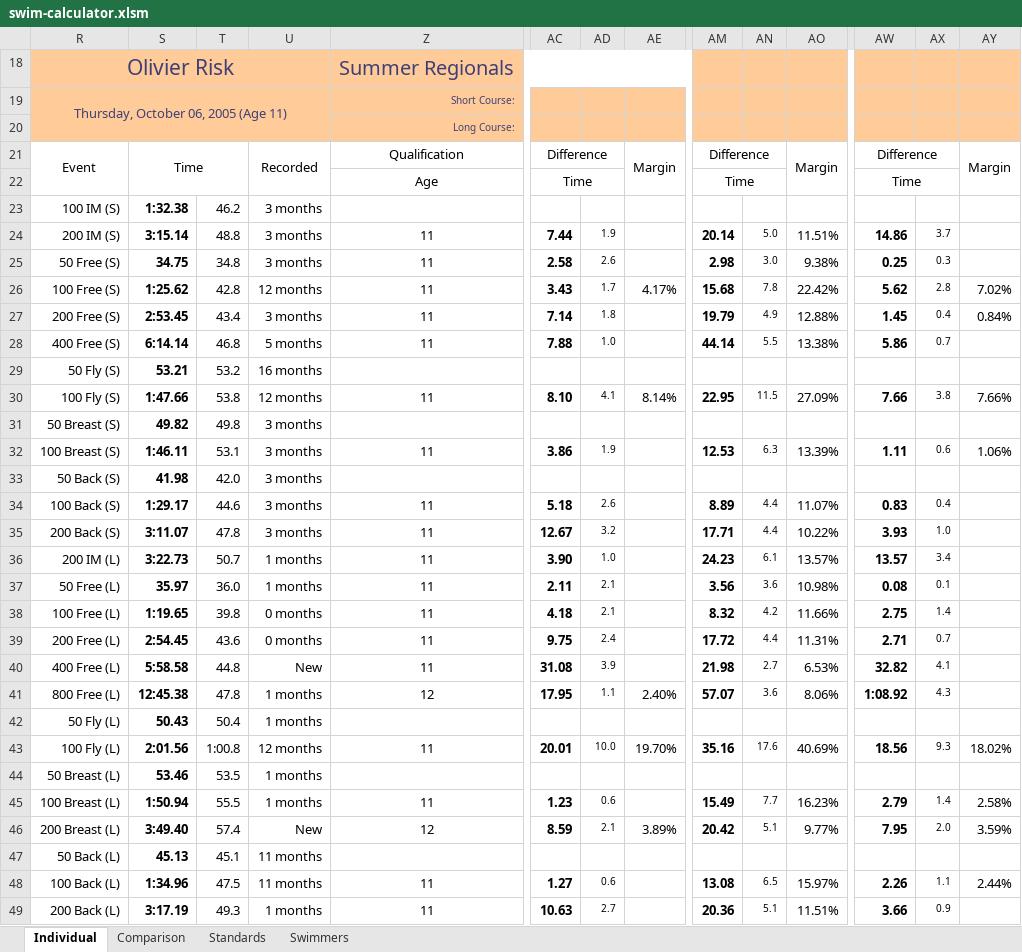
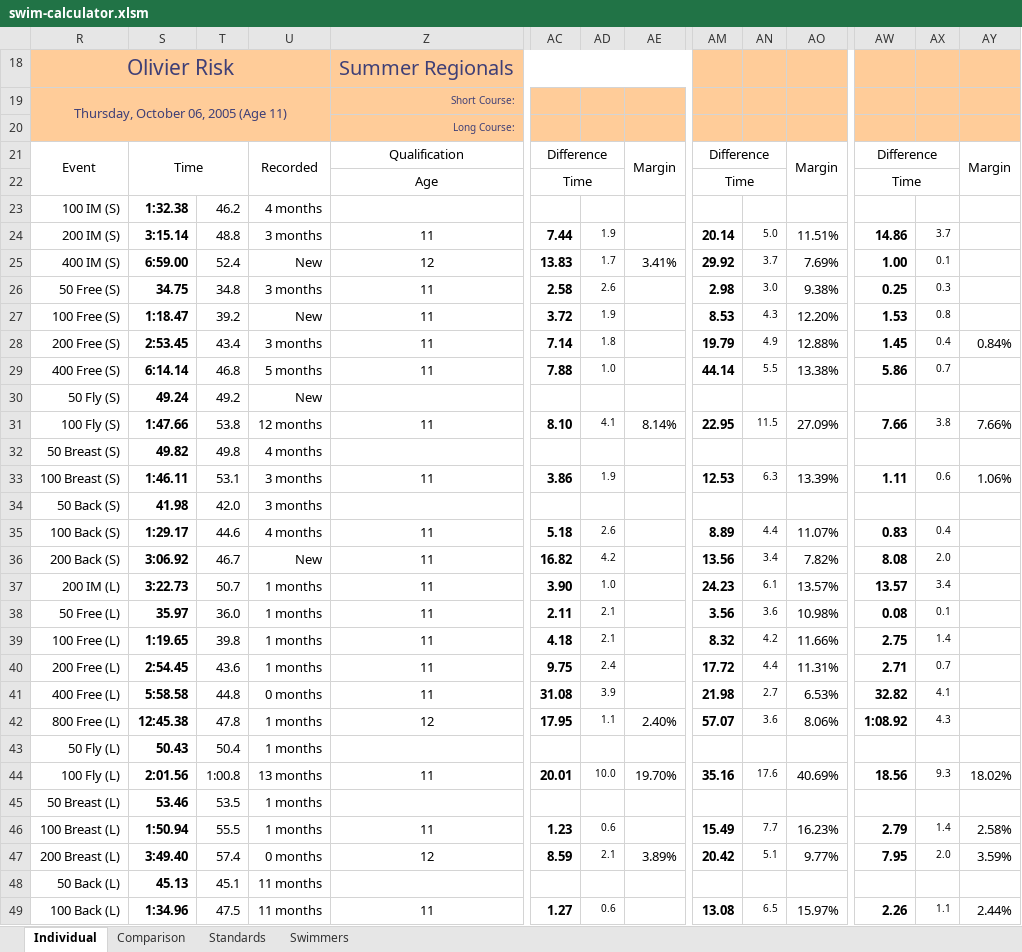
Before and after one commit to Subject2Risk/swim-report, an Excel workbook: swim-calculator.xlsm, sheet Individual, drawn as a sheet; only a part is shown, gaps mark what is left out; the shorter side is filled out with more unchanged rows; values as stored, in another font and other column widths than the file's, no borders; conditional formats not drawn; removed rows and columns are numbered as before the commit, all else as after; rows hold the shown columns only; the diff covers the shown part only; the diff names each change by its address in the sheet, - before the commit and + after, or states it on an @@ line.

Commit message:
Fixed event highlighting.

```diff
--- a/swim-calculator.xlsm (sheet Individual)
+++ b/swim-calculator.xlsm (sheet Individual)
-U23: 3 months
+U23: 4 months
+row 25: 400 IM (S) | 6:59.00 | 52.4 | New | 12 | 13.83 | 1.7 | 3.41% | 29.92 | 3.7 | 7.69% | 1.00 | 0.1
-S27: 1:25.62
+S27: 1:18.47
-T27: 42.8
+T27: 39.2
-U27: 12 months
+U27: New
-AC27: 3.43
+AC27: 3.72
-AD27: 1.7
+AD27: 1.9
-AE27: 4.17%
+AE27: (empty)
-AM27: 15.68
+AM27: 8.53
-AN27: 7.8
+AN27: 4.3
-AO27: 22.42%
+AO27: 12.20%
-AW27: 5.62
+AW27: 1.53
-AX27: 2.8
+AX27: 0.8
-AY27: 7.02%
+AY27: (empty)
-row 29: 50 Fly (S) | 53.21 | 53.2 | 16 months
+row 30: 50 Fly (S) | 49.24 | 49.2 | New
-U32: 3 months
+U32: 4 months
-U35: 3 months
+U35: 4 months
-S36: 3:11.07
+S36: 3:06.92
-T36: 47.8
+T36: 46.7
-U36: 3 months
+U36: New
-AC36: 12.67
+AC36: 16.82
-AD36: 3.2
+AD36: 4.2
-AM36: 17.71
+AM36: 13.56
-AN36: 4.4
+AN36: 3.4
-AO36: 10.22%
+AO36: 7.82%
-AW36: 3.93
+AW36: 8.08
-AX36: 1.0
+AX36: 2.0
-U39:U40: 0 months
+U39:U40: 1 months
-U41: New
+U41: 0 months
-U44: 12 months
+U44: 13 months
-U47: New
+U47: 0 months
```
Also changed, not shown: 1 removed row and 3 edited cells elsewhere in this sheet, sheet Comparison, formulas that keep their value, hidden cells.
